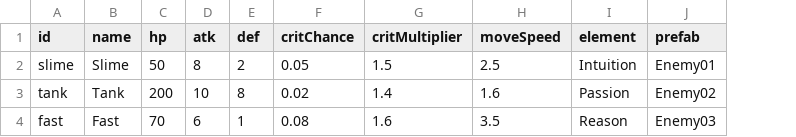
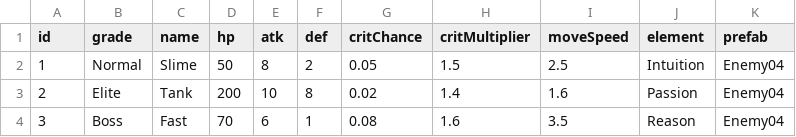
Before and after one commit to msking1125/ProjectFirst, a CSV file: Assets/Project/Data/monsters.csv, drawn as a sheet; addresses are those after the commit; the diff names each change by its address in the sheet, - before the commit and + after, or states it on an @@ line.

```diff
--- a/Assets/Project/Data/monsters.csv
+++ b/Assets/Project/Data/monsters.csv
+column B (grade), rows 2-4: Normal | Elite | Boss
-A2 (id): slime
+A2 (id): 1
-K2 (prefab): Enemy01
+K2 (prefab): Enemy04
-A3 (id): tank
+A3 (id): 2
-K3 (prefab): Enemy02
+K3 (prefab): Enemy04
-A4 (id): fast
+A4 (id): 3
-K4 (prefab): Enemy03
+K4 (prefab): Enemy04
```
Also changed, not shown: 1 other file.
